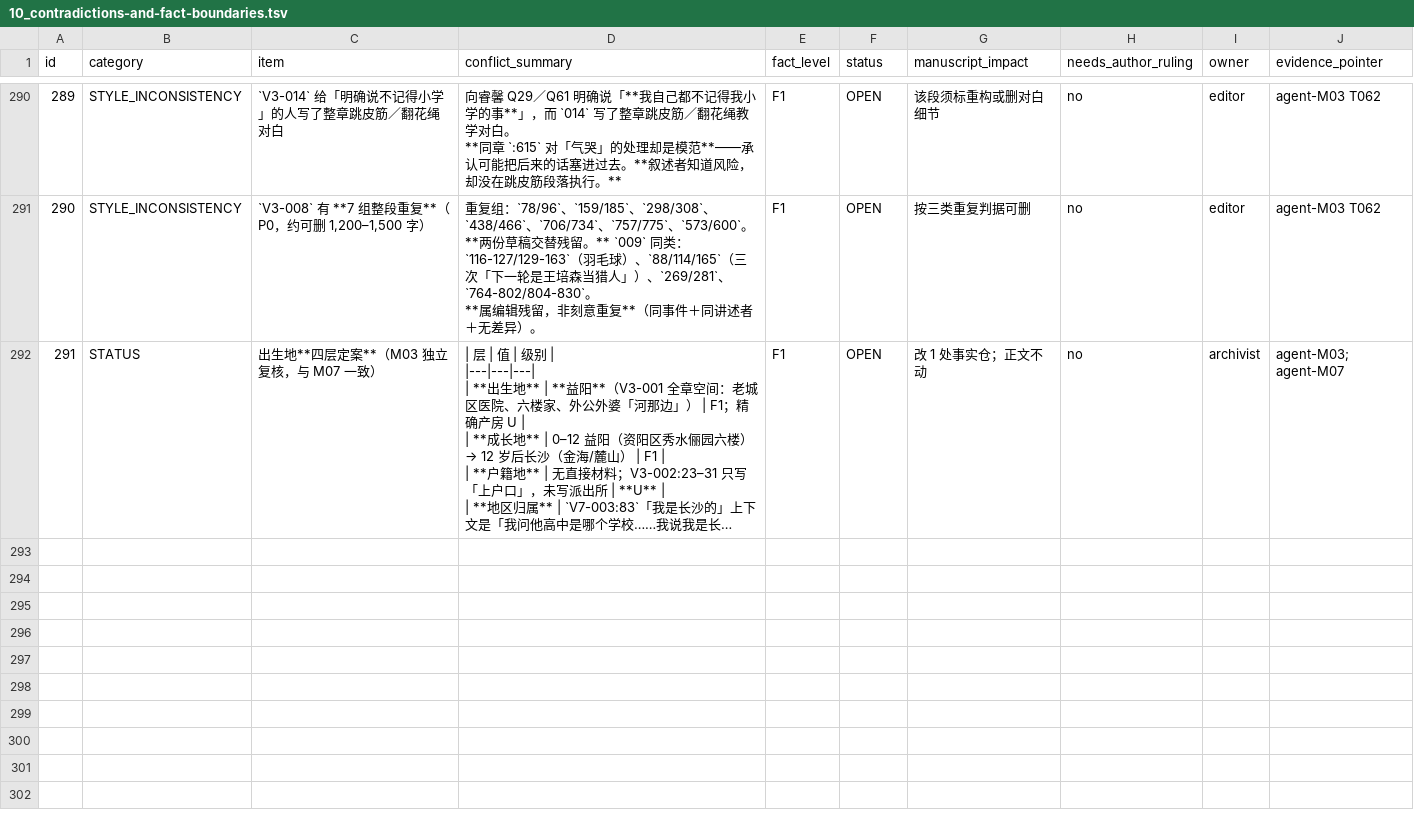
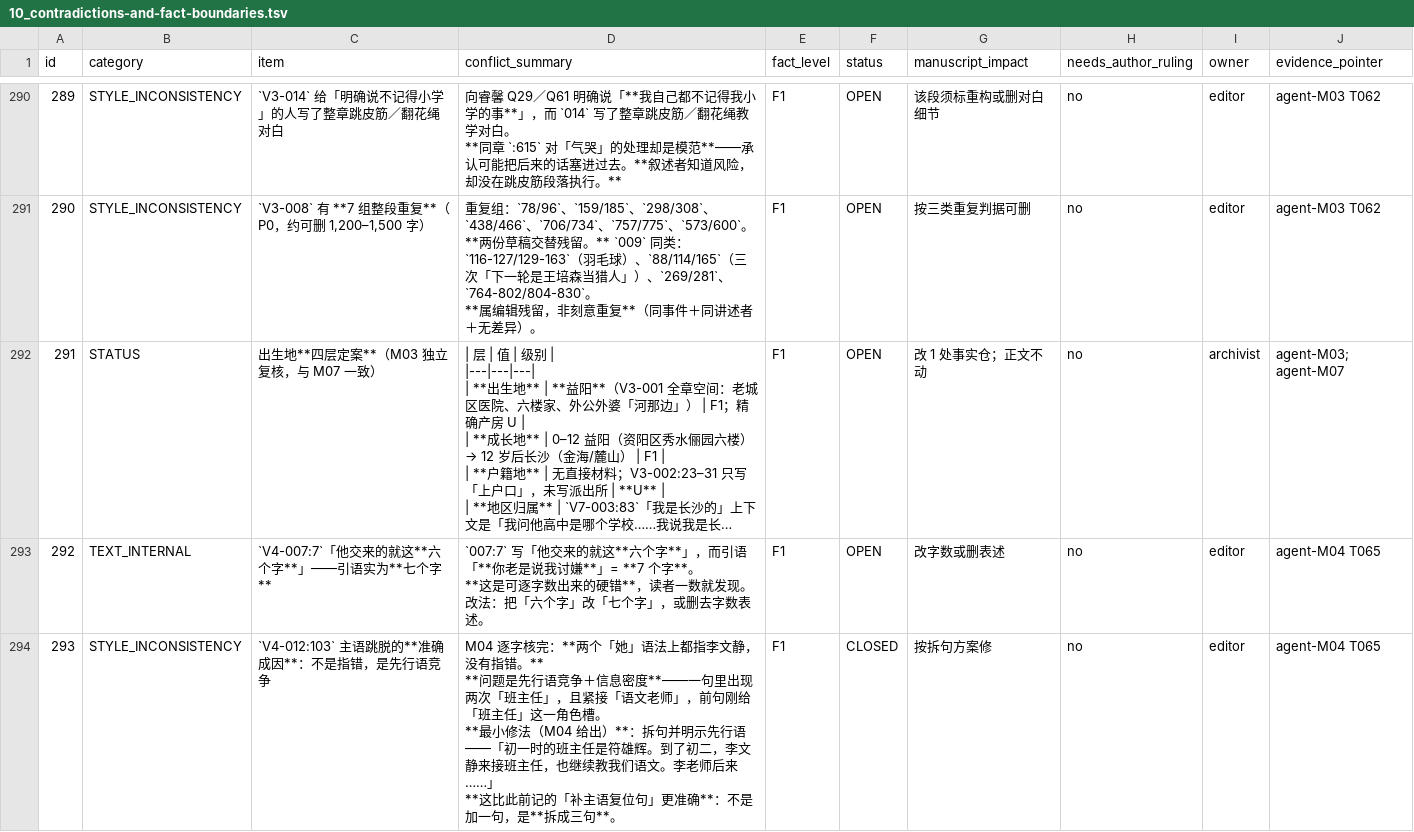
Before and after one commit to LYL-Z/the-memory-reading-notes, a TSV file: editorial/full-corpus-readiness/10_contradictions-and-fact-boundaries.tsv, drawn as a sheet; only a part is shown, gaps mark what is left out; long unchanged cells end in …; ↵ is a line break in a cell; the diff covers the shown part only; the diff names each change by its address in the sheet, - before the commit and + after, or states it on an @@ line.

Commit message:
docs: 第四部 18 章完成；补登三条漏记＋四个可逐字验证的瑕疵（台账 291→295）
①**V4-007:7「他交来的就这六个字」而引语实为 7 字**（「你老是说我讨嫌」）——可逐字数出的硬错；
②V4-012:103 成因更准确：**不是指错，是先行语竞争+信息密度**（一句两次「班主任」），
  M04 给的最小修法是**拆成三句明示先行语**，比原记「补一句」更准；
③**跨卷重复四组未互引**：V2-022 已写小林子/生日宴/毕业照，V4-008/013/017 各自扩成整章；
④补登三条：id128 加 016:127 是第二次同型改写；id129 加 018:209「那张清单没再动」
  但从未出现纸质清单（V1-004 纸版拼接残留）；id135 破框不止 L107，还有 010:5、010:111；
⑤四处瑕疵：005:87-89 相邻两段重复、011:147 主语重复、007:7 字数、005:72 行末空格。

```diff
--- a/editorial/full-corpus-readiness/10_contradictions-and-fact-boundaries.tsv
+++ b/editorial/full-corpus-readiness/10_contradictions-and-fact-boundaries.tsv
+row 293: 292 | TEXT_INTERNAL | `V4-007:7`「他交来的就这**六个字**」——引语实为**七个字** | `007:7` 写「他交来的就这**六个字**」，而引语「**你老是说我讨嫌**」= **7 个字**。 ↵ **这是可逐字数出来的硬错**，读者一数就发现。改法：把「六个字」改「七个字」，或删去字数表述。 | F1 | OPEN | 改字数或删表述 | no | editor | agent-M04 T065
+row 294: 293 | STYLE_INCONSISTENCY | `V4-012:103` 主语跳脱的**准确成因**：不是指错，是先行语竞争 | M04 逐字核完：**两个「她」语法上都指李文静，没有指错。** ↵ **问题是先行语竞争＋信息密度**——一句里出现两次「班主任」，且紧接「语文老师」，前句刚给「班主任」这一角色槽。 ↵ **最小修法（M04 给出）**：拆句并明示先行语——「初一时的班主任是符雄辉。到了初二，李文静来接班主任，也继续教我们语文。李老师后来……」 ↵ **这比此前记的「补主语复位句」更准确**：不是加一句，是**拆成三句**。 | F1 | CLOSED | 按拆句方案修 | no | editor | agent-M04 T065
```
Also changed, not shown: 2 added rows and 3 edited cells elsewhere in this file, 5 other files.
